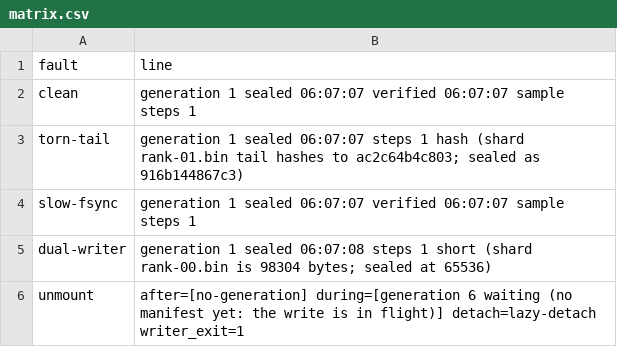
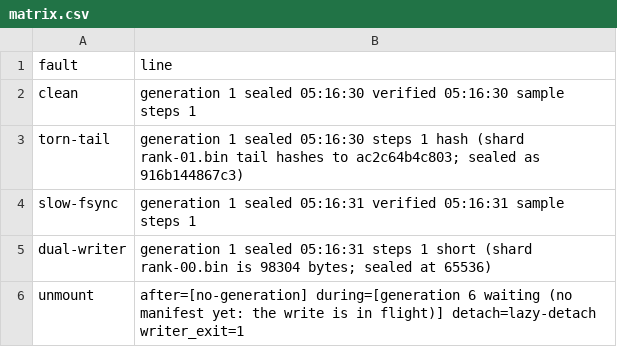
Before and after one commit to bolubo/checkpoint-governor, a CSV file: experiments/rig/matrix.csv, drawn as a sheet.

Commit message:
chore: the rig's checked-in matrix keeps the values main has
A local `make ci` rewrites experiments/rig/matrix.csv; committing those numbers would push one
machine's measurements into a shared table.

```diff
--- a/experiments/rig/matrix.csv
+++ b/experiments/rig/matrix.csv
@@ -1,6 +1,6 @@
 fault,line
-clean,generation 1  sealed 06:07:07  verified 06:07:07  sample  steps 1
-torn-tail,generation 1  sealed 06:07:07  steps 1  hash (shard rank-01.bin tail hashes to ac2c64b4c803; sealed as 916b144867c3)
-slow-fsync,generation 1  sealed 06:07:07  verified 06:07:07  sample  steps 1
-dual-writer,generation 1  sealed 06:07:08  steps 1  short (shard rank-00.bin is 98304 bytes; sealed at 65536)
+clean,generation 1  sealed 05:16:30  verified 05:16:30  sample  steps 1
+torn-tail,generation 1  sealed 05:16:30  steps 1  hash (shard rank-01.bin tail hashes to ac2c64b4c803; sealed as 916b144867c3)
+slow-fsync,generation 1  sealed 05:16:31  verified 05:16:31  sample  steps 1
+dual-writer,generation 1  sealed 05:16:31  steps 1  short (shard rank-00.bin is 98304 bytes; sealed at 65536)
 unmount,after=[no-generation] during=[generation 6  waiting (no manifest yet: the write is in flight)] detach=lazy-detach writer_exit=1
```
